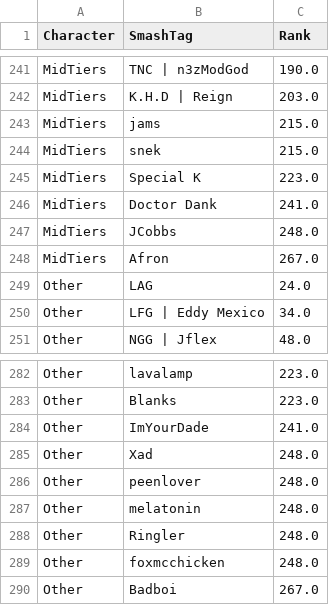
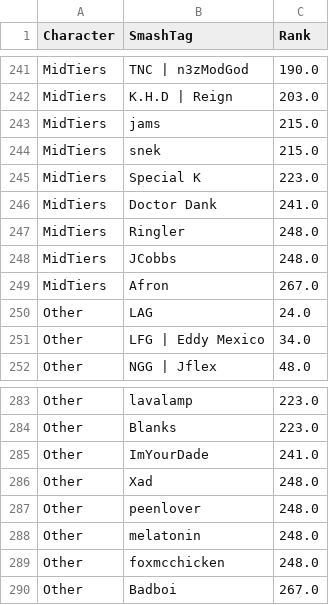
Before and after one commit to EricChagoya/TMT-Ranking-System, a CSV file: Data/Season1/PlotsWebsite/S1W7RankLegend.csv, drawn as a sheet; only a part is shown, gaps mark what is left out; removed rows and columns are numbered as before the commit, all else as after; the diff names each change by its address in the sheet, - before the commit and + after, or states it on an @@ line.

```diff
--- a/Data/Season1/PlotsWebsite/S1W7RankLegend.csv
+++ b/Data/Season1/PlotsWebsite/S1W7RankLegend.csv
+row 247: MidTiers | Ringler | 248.0
-row 288: Other | Ringler | 248.0
```
Also changed, not shown: Data/Season1/ArmadaNumber/S1W7ArmadaNumber.csv, Data/TMTRevenue.csv, 21 other files.
